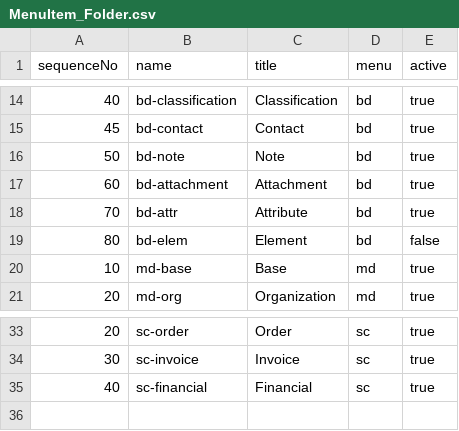
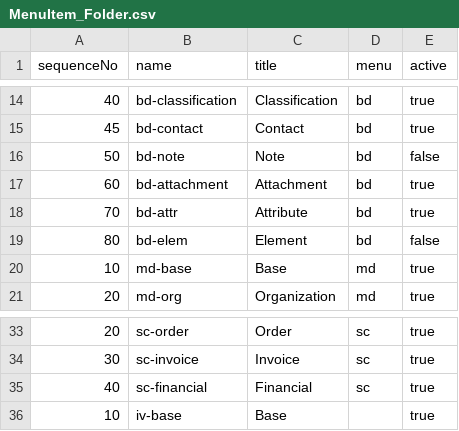
Before and after one commit to dnet-ebs/nan21.dnet.modules.data, a CSV file: src/main/resources/init-client-en/ad/MenuItem_Folder.csv, drawn as a sheet; only a part is shown, gaps mark what is left out.

```diff
--- a/src/main/resources/init-client-en/ad/MenuItem_Folder.csv
+++ b/src/main/resources/init-client-en/ad/MenuItem_Folder.csv
@@ -15,3 +15,3 @@ sequenceNo,name,title,menu,active
 45,bd-contact,Contact,bd,true
-50,bd-note,Note,bd,true
+50,bd-note,Note,bd,false
 60,bd-attachment,Attachment,bd,true
@@ -35 +35,2 @@ sequenceNo,name,title,menu,active
 40,sc-financial,Financial,sc,true
+10,iv-base,Base,,true
```
Also changed, not shown: src/main/resources/init-client-en/ad/Menu.csv, src/main/resources/init-client-en/ad/MenuItem_Frame.csv, 1 other file.
